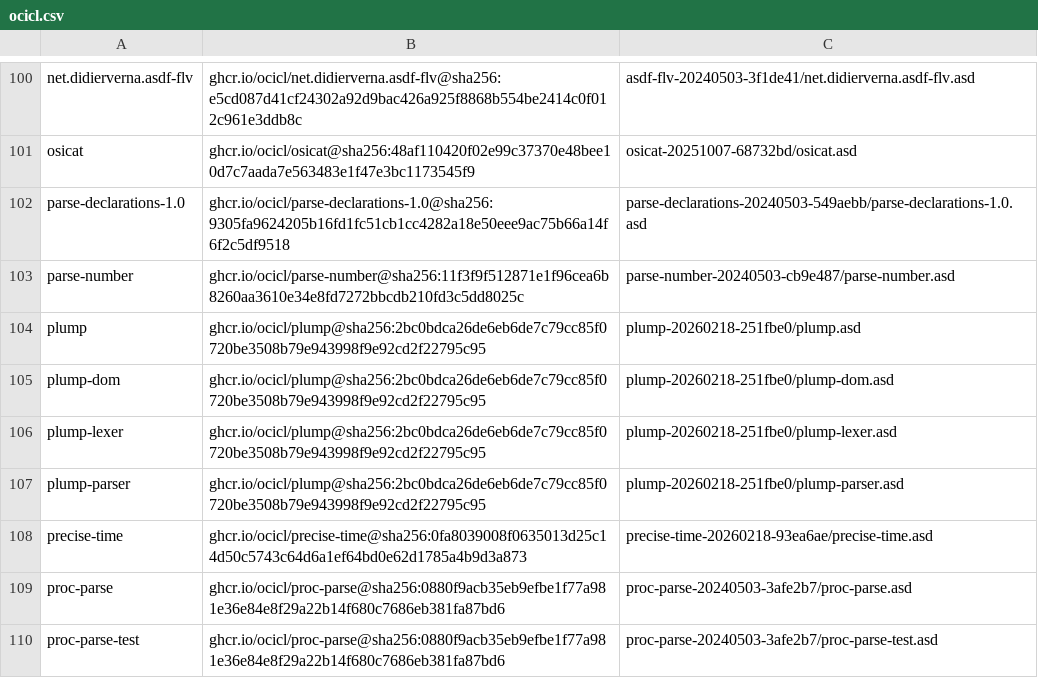
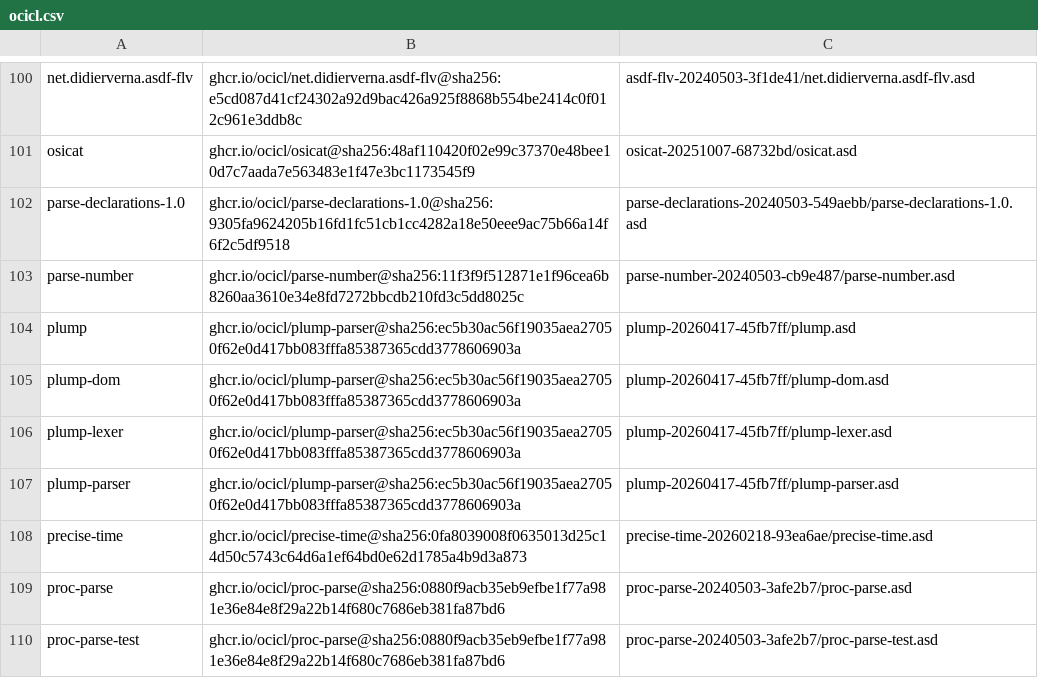
Before and after one commit to atgreen/icl, a CSV file: ocicl.csv, drawn as a sheet; only a part is shown, gaps mark what is left out.

```diff
--- a/ocicl.csv
+++ b/ocicl.csv
@@ -103,6 +103,6 @@ parse-declarations-1.0, ghcr.io/ocicl/parse-declarations-1.0@sha256:9305fa962420
 parse-number, ghcr.io/ocicl/parse-number@sha256:11f3f9f512871e1f96cea6b8260aa3610e34e8fd7272bbcdb210fd3c5dd8025c, parse-number-20240503-cb9e487/parse-number.asd
-plump, ghcr.io/ocicl/plump@sha256:2bc0bdca26de6eb6de7c79cc85f0720be3508b79e943998f9e92cd2f22795c95, plump-20260218-251fbe0/plump.asd
-plump-dom, ghcr.io/ocicl/plump@sha256:2bc0bdca26de6eb6de7c79cc85f0720be3508b79e943998f9e92cd2f22795c95, plump-20260218-251fbe0/plump-dom.asd
-plump-lexer, ghcr.io/ocicl/plump@sha256:2bc0bdca26de6eb6de7c79cc85f0720be3508b79e943998f9e92cd2f22795c95, plump-20260218-251fbe0/plump-lexer.asd
-plump-parser, ghcr.io/ocicl/plump@sha256:2bc0bdca26de6eb6de7c79cc85f0720be3508b79e943998f9e92cd2f22795c95, plump-20260218-251fbe0/plump-parser.asd
+plump, ghcr.io/ocicl/plump-parser@sha256:ec5b30ac56f19035aea27050f62e0d417bb083fffa85387365cdd3778606903a, plump-20260417-45fb7ff/plump.asd
+plump-dom, ghcr.io/ocicl/plump-parser@sha256:ec5b30ac56f19035aea27050f62e0d417bb083fffa85387365cdd3778606903a, plump-20260417-45fb7ff/plump-dom.asd
+plump-lexer, ghcr.io/ocicl/plump-parser@sha256:ec5b30ac56f19035aea27050f62e0d417bb083fffa85387365cdd3778606903a, plump-20260417-45fb7ff/plump-lexer.asd
+plump-parser, ghcr.io/ocicl/plump-parser@sha256:ec5b30ac56f19035aea27050f62e0d417bb083fffa85387365cdd3778606903a, plump-20260417-45fb7ff/plump-parser.asd
 precise-time, ghcr.io/ocicl/precise-time@sha256:0fa8039008f0635013d25c14d50c5743c64d6a1ef64bd0e62d1785a4b9d3a873, precise-time-20260218-93ea6ae/precise-time.asd
```
Also changed, not shown: 1 other file.
